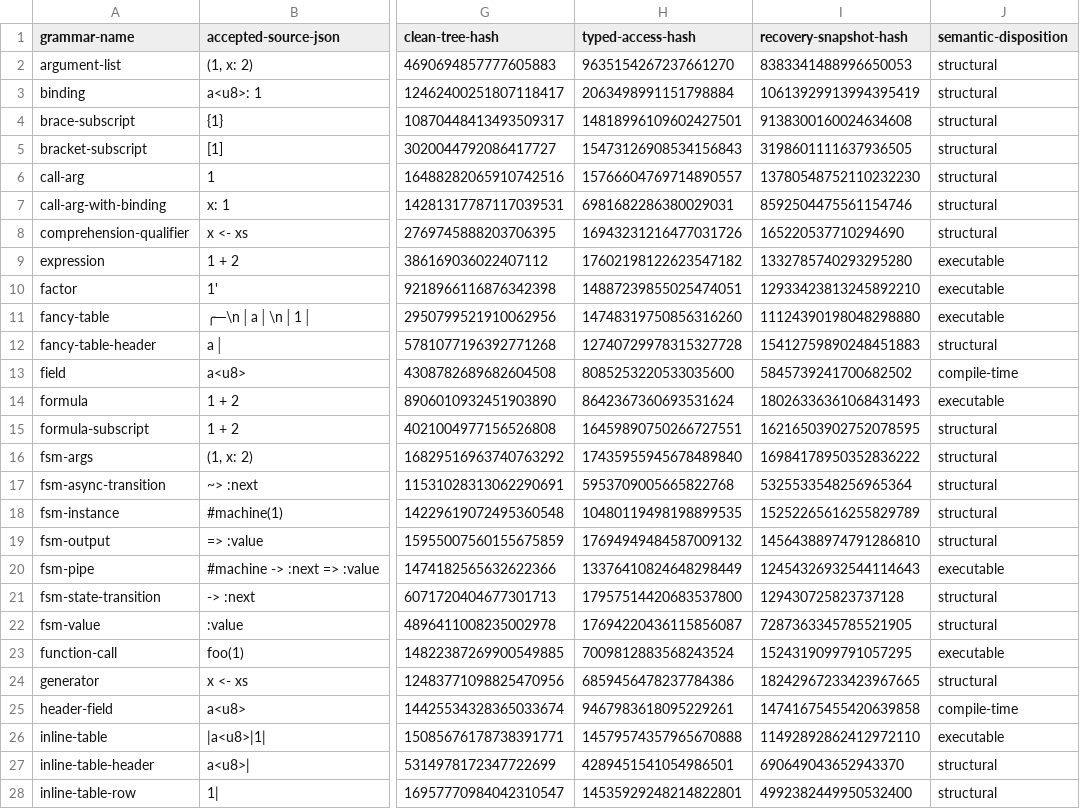
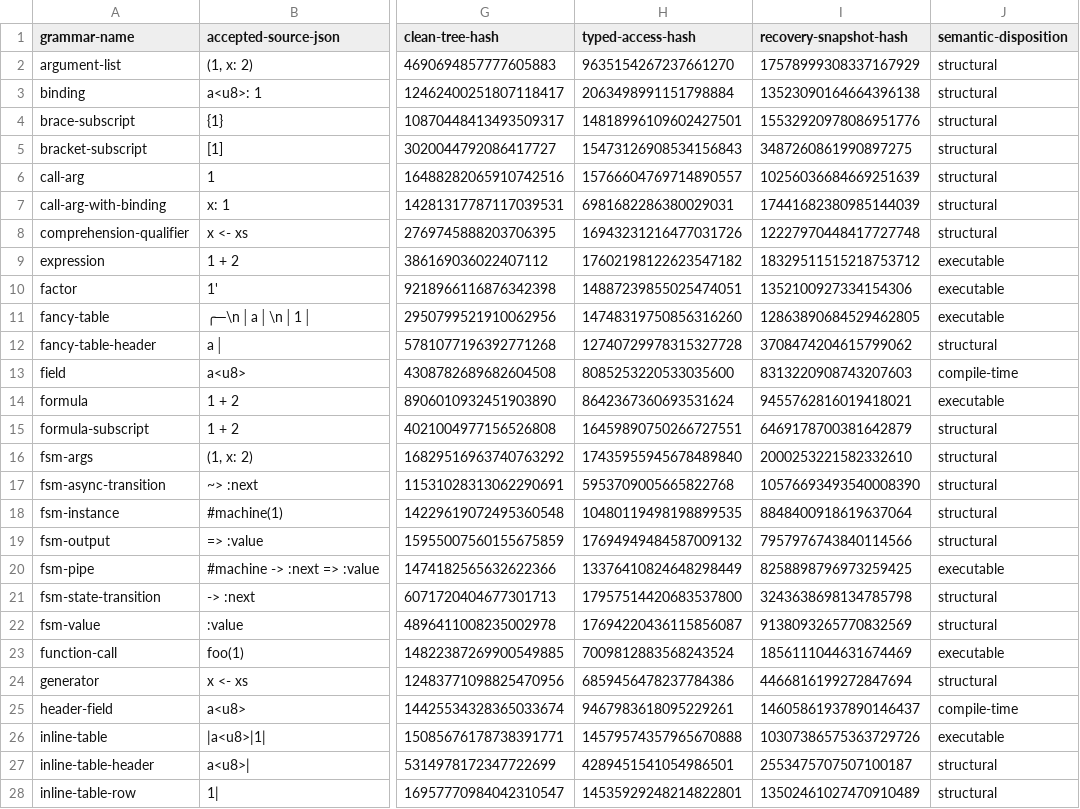
Before and after one commit to mech-lang/mech, a TSV file: docs/design/grammar-audit/phase-2i-certification.tsv, drawn as a sheet; only a part is shown, gaps mark what is left out; the diff covers the shown part only; the diff names each change by its address in the sheet, - before the commit and + after, or states it on an @@ line.

Commit message:
fix(syntax): close certification authority and recovery evidence notes

```diff
--- a/docs/design/grammar-audit/phase-2i-certification.tsv
+++ b/docs/design/grammar-audit/phase-2i-certification.tsv
-I2 (recovery-snapshot-hash): 8383341488996650053
+I2 (recovery-snapshot-hash): 17578999308337167929
-I3 (recovery-snapshot-hash): 10613929913994395419
+I3 (recovery-snapshot-hash): 13523090164664396138
-I4 (recovery-snapshot-hash): 9138300160024634608
+I4 (recovery-snapshot-hash): 15532920978086951776
-I5 (recovery-snapshot-hash): 3198601111637936505
+I5 (recovery-snapshot-hash): 3487260861990897275
-I6 (recovery-snapshot-hash): 13780548752110232230
+I6 (recovery-snapshot-hash): 10256036684669251639
-I7 (recovery-snapshot-hash): 8592504475561154746
+I7 (recovery-snapshot-hash): 17441682380985144039
-I8 (recovery-snapshot-hash): 165220537710294690
+I8 (recovery-snapshot-hash): 12227970448417727748
-I9 (recovery-snapshot-hash): 1332785740293295280
+I9 (recovery-snapshot-hash): 18329511515218753712
-I10 (recovery-snapshot-hash): 12933423813245892210
+I10 (recovery-snapshot-hash): 1352100927334154306
-I11 (recovery-snapshot-hash): 11124390198048298880
+I11 (recovery-snapshot-hash): 12863890684529462805
-I12 (recovery-snapshot-hash): 15412759890248451883
+I12 (recovery-snapshot-hash): 3708474204615799062
-I13 (recovery-snapshot-hash): 5845739241700682502
+I13 (recovery-snapshot-hash): 8313220908743207603
-I14 (recovery-snapshot-hash): 18026336361068431493
+I14 (recovery-snapshot-hash): 9455762816019418021
-I15 (recovery-snapshot-hash): 16216503902752078595
+I15 (recovery-snapshot-hash): 6469178700381642879
-I16 (recovery-snapshot-hash): 16984178950352836222
+I16 (recovery-snapshot-hash): 2000253221582332610
-I17 (recovery-snapshot-hash): 5325533548256965364
+I17 (recovery-snapshot-hash): 10576693493540008390
-I18 (recovery-snapshot-hash): 15252265616255829789
+I18 (recovery-snapshot-hash): 8848400918619637064
-I19 (recovery-snapshot-hash): 14564388974791286810
+I19 (recovery-snapshot-hash): 7957976743840114566
-I20 (recovery-snapshot-hash): 12454326932544114643
+I20 (recovery-snapshot-hash): 8258898796973259425
-I21 (recovery-snapshot-hash): 129430725823737128
+I21 (recovery-snapshot-hash): 3243638698134785798
-I22 (recovery-snapshot-hash): 7287363345785521905
+I22 (recovery-snapshot-hash): 9138093265770832569
-I23 (recovery-snapshot-hash): 1524319099791057295
+I23 (recovery-snapshot-hash): 1856111044631674469
-I24 (recovery-snapshot-hash): 18242967233423967665
+I24 (recovery-snapshot-hash): 4466816199272847694
-I25 (recovery-snapshot-hash): 14741675455420639858
+I25 (recovery-snapshot-hash): 14605861937890146437
-I26 (recovery-snapshot-hash): 11492892862412972110
+I26 (recovery-snapshot-hash): 10307386575363729726
-I27 (recovery-snapshot-hash): 690649043652943370
+I27 (recovery-snapshot-hash): 2553475707507100187
-I28 (recovery-snapshot-hash): 4992382449950532400
+I28 (recovery-snapshot-hash): 13502461027470910489
```
Also changed, not shown: 53 edited cells elsewhere in this file, 5 other files.
